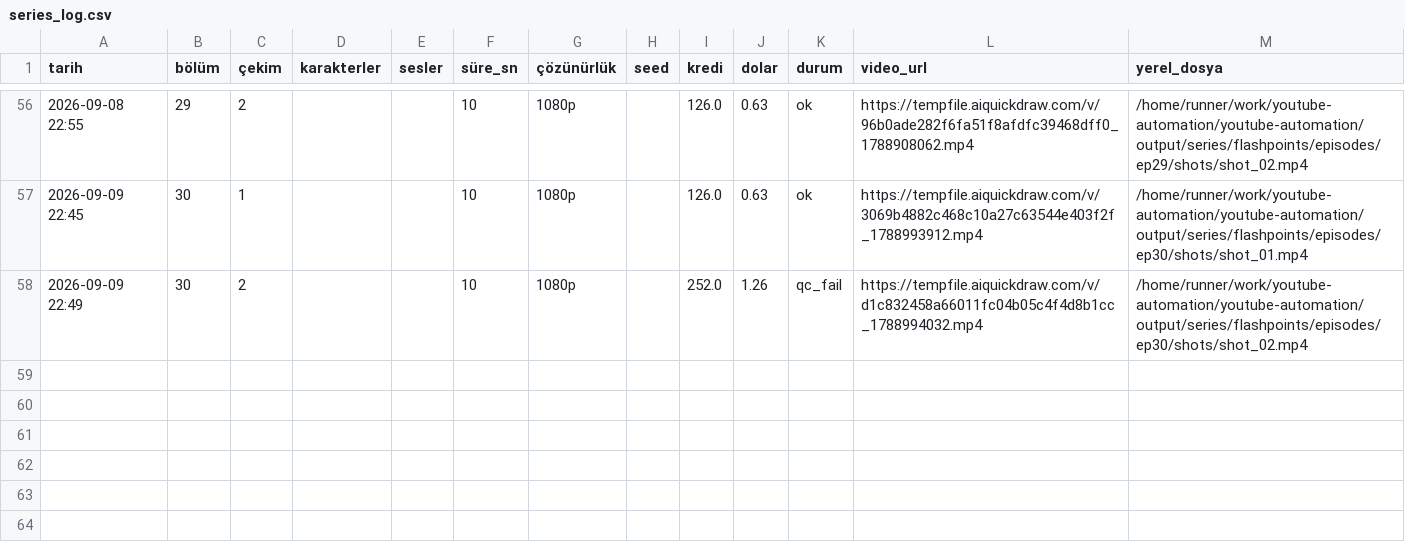
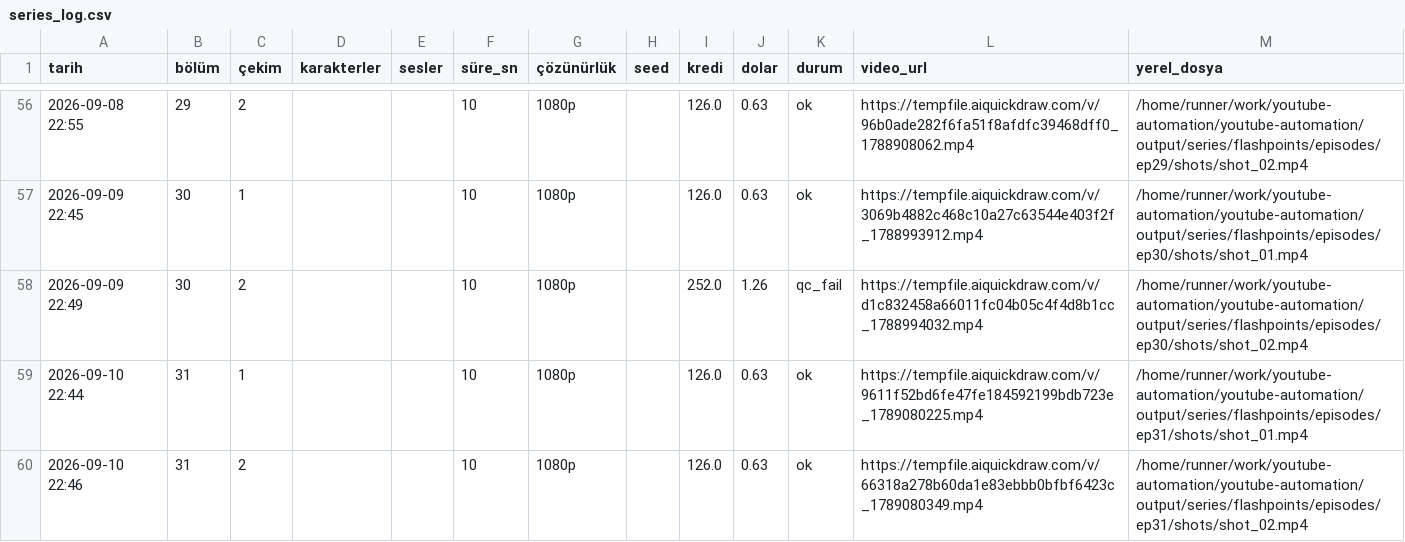
Before and after one commit to Wolkchen00/youtube-automation, a CSV file: shadowedhistory/flashpoints/series_log.csv, drawn as a sheet; only a part is shown, gaps mark what is left out; the diff names each change by its address in the sheet, - before the commit and + after, or states it on an @@ line.

```diff
--- a/shadowedhistory/flashpoints/series_log.csv
+++ b/shadowedhistory/flashpoints/series_log.csv
+row 59: 2026-09-10 22:44 | 31 | 1 |  |  | 10 | 1080p |  | 126.0 | 0.63 | ok | https://tempfile.aiquickdraw.com/v/9611f52bd6fe47fe184592199bdb723e_1789080225.mp4 | /home/runner/work/youtube-automation/youtube-automation/output/series/flashpoints/episodes/ep31/shots/shot_01.mp4
+row 60: 2026-09-10 22:46 | 31 | 2 |  |  | 10 | 1080p |  | 126.0 | 0.63 | ok | https://tempfile.aiquickdraw.com/v/66318a278b60da1e83ebbb0bfbf6423c_1789080349.mp4 | /home/runner/work/youtube-automation/youtube-automation/output/series/flashpoints/episodes/ep31/shots/shot_02.mp4
```
Also changed, not shown: 4 other files.
